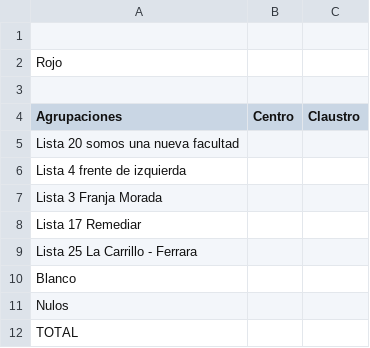
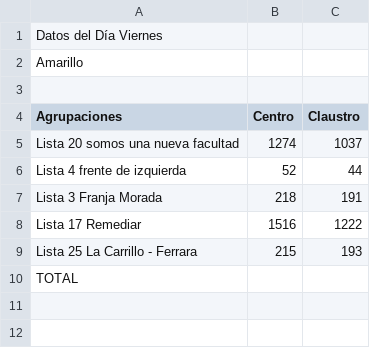
Before and after one commit to ivansch/facultadesCSV, a CSV file: medicas.csv, drawn as a sheet.

Commit message:
Update medicas.csv

```diff
--- a/medicas.csv
+++ b/medicas.csv
@@ -1,12 +1,10 @@
-
-Rojo,,
+Datos del Día Viernes
+Amarillo,,
 ,,
 Agrupaciones,Centro,Claustro
-Lista 20 somos una nueva facultad,,
-Lista 4 frente de izquierda,,
-Lista 3 Franja Morada,,
-Lista 17 Remediar,,
-Lista 25 La Carrillo - Ferrara,,
-Blanco,,	 	
-Nulos,,	 	
+Lista 20 somos una nueva facultad,1274,1037
+Lista 4 frente de izquierda,52,44
+Lista 3 Franja Morada,218,191
+Lista 17 Remediar,1516,1222
+Lista 25 La Carrillo - Ferrara,215,193
 TOTAL,,
```
